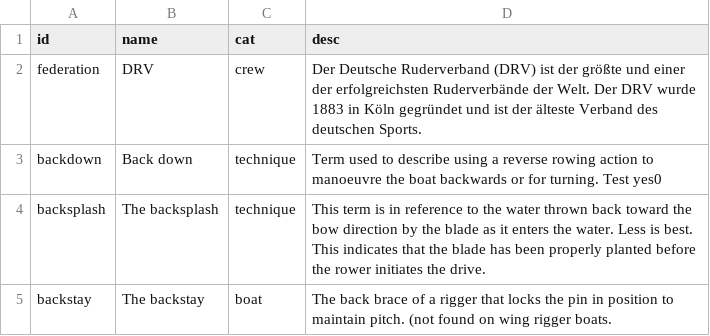
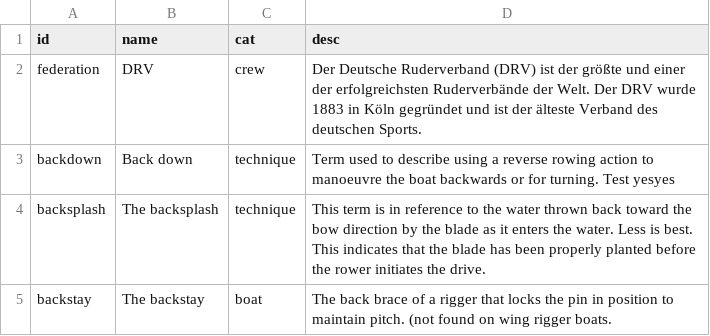
Before and after one commit to DoYouSpeakRowing/DoYouSpeakRowing.github.io, a CSV file: src/dico-de.csv, drawn as a sheet; only a part is shown.

Commit message:
test partial clone2

```diff
--- a/src/dico-de.csv
+++ b/src/dico-de.csv
@@ -2,3 +2,3 @@ id,name,cat,desc
 federation,DRV,crew,Der Deutsche Ruderverband (DRV) ist der größte und einer der erfolgreichsten Ruderverbände der Welt. Der DRV wurde 1883 in Köln gegründet und ist der älteste Verband des deutschen Sports.
-backdown,Back down,technique,Term used to describe using a reverse rowing action to manoeuvre the boat backwards or for turning. Test yes0
+backdown,Back down,technique,Term used to describe using a reverse rowing action to manoeuvre the boat backwards or for turning. Test yesyes
 backsplash,The backsplash,technique,This term is in reference to the water thrown back toward the bow direction by the blade as it enters the water. Less is best. This indicates that the blade has been properly planted before the rower initiates the drive.
```
